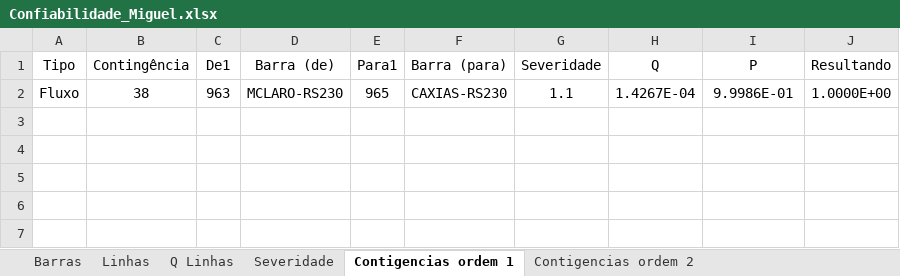
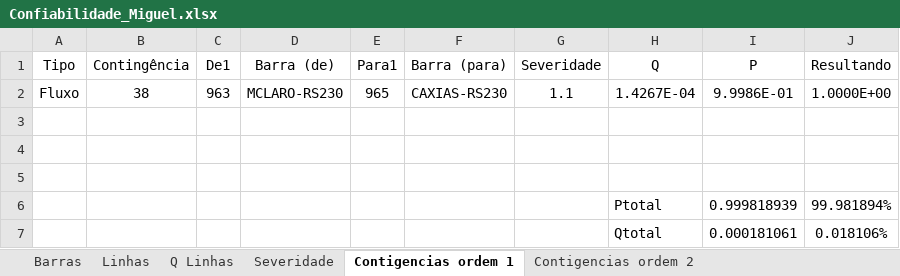
Before and after one commit to LeonardoFdSantos/Confiabilidade, an Excel workbook: STB32/Confiabilidade_Miguel.xlsx, sheet Contigencias ordem 1, drawn as a sheet; values as stored, in another font and other column widths than the file's, no borders; table styles not drawn; the diff names each change by its address in the sheet, - before the commit and + after, or states it on an @@ line.

Commit message:
Pega Miguel

```diff
--- a/STB32/Confiabilidade_Miguel.xlsx (sheet Contigencias ordem 1)
+++ b/STB32/Confiabilidade_Miguel.xlsx (sheet Contigencias ordem 1)
+row 4: (empty)
+row 5: (empty)
+row 6:  |  |  |  |  |  |  | Ptotal | 0.999818939 | 99.981894%
+row 7:  |  |  |  |  |  |  | Qtotal | 0.000181061 | 0.018106%
```
Also changed, not shown: STB32/Confiabilidade.xlsx.
